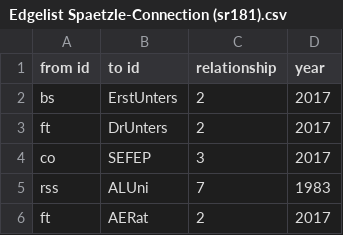
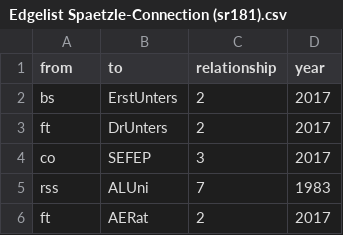
Before and after one commit to sr181/Spaetzle-Connection-Regierung-Scholz, a CSV file: Edgelist Spaetzle-Connection (sr181).csv, drawn as a sheet; only a part is shown.

Commit message:
Update Edgelist Spaetzle-Connection (sr181).csv

```diff
--- a/Edgelist Spaetzle-Connection (sr181).csv
+++ b/Edgelist Spaetzle-Connection (sr181).csv
@@ -1,2 +1,2 @@
-from id,to id,relationship,year
+from,to,relationship,year
 bs,ErstUnters,2,2017
```
